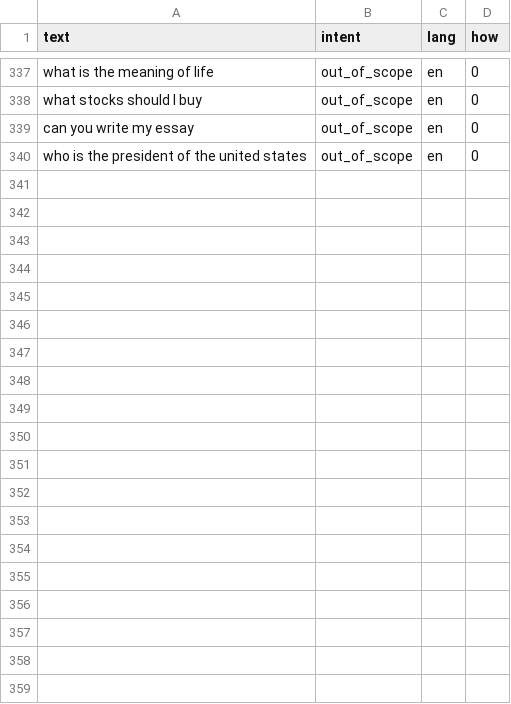
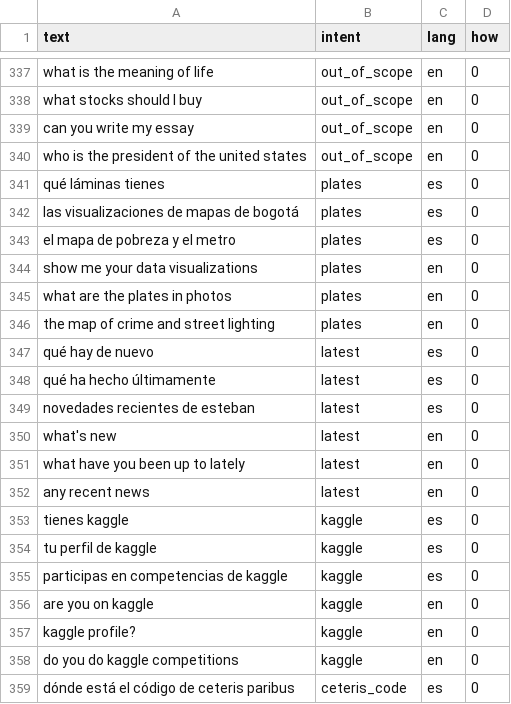
Before and after one commit to Stebandido77/estebanlabastidas.github.io, a CSV file: tools/elia/data/questions.csv, drawn as a sheet; only a part is shown, gaps mark what is left out; the diff covers the shown part only; the diff names each change by its address in the sheet, - before the commit and + after, or states it on an @@ line.

```diff
--- a/tools/elia/data/questions.csv
+++ b/tools/elia/data/questions.csv
+row 341: qué láminas tienes | plates | es | 0
+row 342: las visualizaciones de mapas de bogotá | plates | es | 0
+row 343: el mapa de pobreza y el metro | plates | es | 0
+row 344: show me your data visualizations | plates | en | 0
+row 345: what are the plates in photos | plates | en | 0
+row 346: the map of crime and street lighting | plates | en | 0
+row 347: qué hay de nuevo | latest | es | 0
+row 348: qué ha hecho últimamente | latest | es | 0
+row 349: novedades recientes de esteban | latest | es | 0
+row 350: what's new | latest | en | 0
+row 351: what have you been up to lately | latest | en | 0
+row 352: any recent news | latest | en | 0
+row 353: tienes kaggle | kaggle | es | 0
+row 354: tu perfil de kaggle | kaggle | es | 0
+row 355: participas en competencias de kaggle | kaggle | es | 0
+row 356: are you on kaggle | kaggle | en | 0
+row 357: kaggle profile? | kaggle | en | 0
+row 358: do you do kaggle competitions | kaggle | en | 0
+row 359: dónde está el código de ceteris paribus | ceteris_code | es | 0
```
Also changed, not shown: 13 added rows and 35 edited cells elsewhere in this file, 1 other file.
